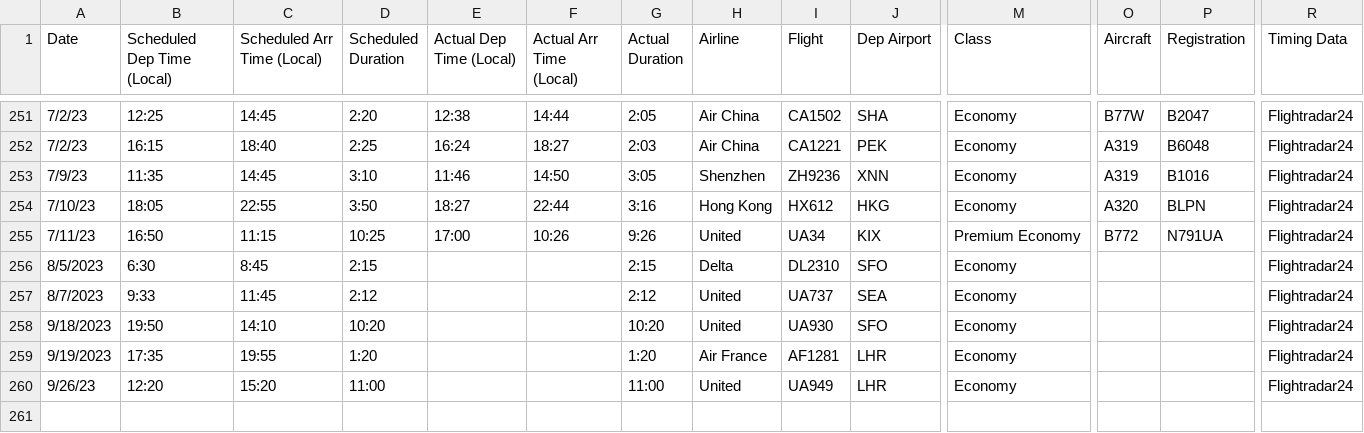
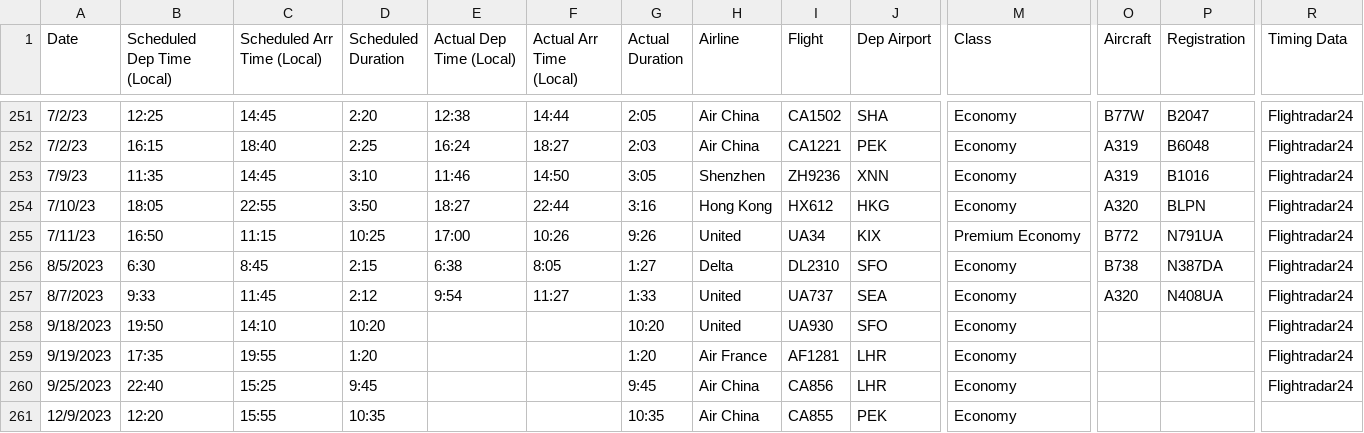
Before and after one commit to picrazy2/picrazy2.github.io, a CSV file: flightlog/flightlog.csv, drawn as a sheet; only a part is shown, gaps mark what is left out; removed rows and columns are numbered as before the commit, all else as after; rows hold the shown columns only; the diff names each change by its address in the sheet, - before the commit and + after, or states it on an @@ line.

```diff
--- a/flightlog/flightlog.csv
+++ b/flightlog/flightlog.csv
-E256 (Actual Dep Time (Local)): (empty)
+E256 (Actual Dep Time (Local)): 6:38
-F256 (Actual Arr Time (Local)): (empty)
+F256 (Actual Arr Time (Local)): 8:05
-G256 (Actual Duration): 2:15
+G256 (Actual Duration): 1:27
-O256 (Aircraft): (empty)
+O256 (Aircraft): B738
-P256 (Registration): (empty)
+P256 (Registration): N387DA
-E257 (Actual Dep Time (Local)): (empty)
+E257 (Actual Dep Time (Local)): 9:54
-F257 (Actual Arr Time (Local)): (empty)
+F257 (Actual Arr Time (Local)): 11:27
-G257 (Actual Duration): 2:12
+G257 (Actual Duration): 1:33
-O257 (Aircraft): (empty)
+O257 (Aircraft): A320
-P257 (Registration): (empty)
+P257 (Registration): N408UA
-row 260: 9/26/23 | 12:20 | 15:20 | 11:00 |  |  | 11:00 | United | UA949 | LHR | Economy |  |  | Flightradar24
+row 260: 9/25/2023 | 22:40 | 15:25 | 9:45 |  |  | 9:45 | Air China | CA856 | LHR | Economy |  |  | Flightradar24
+row 261: 12/9/2023 | 12:20 | 15:55 | 10:35 |  |  | 10:35 | Air China | CA855 | PEK | Economy
```
Also changed, not shown: flightlog/full_df.csv, 26 other files.
